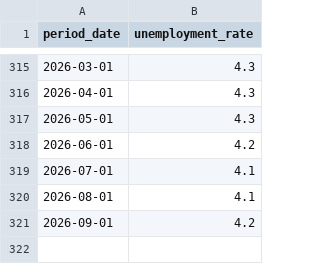
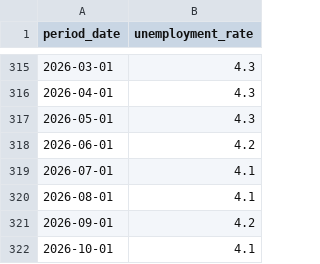
Before and after one commit to Mayeni97/jobs-vs-wallstreet, a CSV file: bls_unemployment.csv, drawn as a sheet; only a part is shown, gaps mark what is left out.

```diff
--- a/bls_unemployment.csv
+++ b/bls_unemployment.csv
@@ -321 +321,2 @@ period_date,unemployment_rate
 2026-09-01,4.2
+2026-10-01,4.1
```
